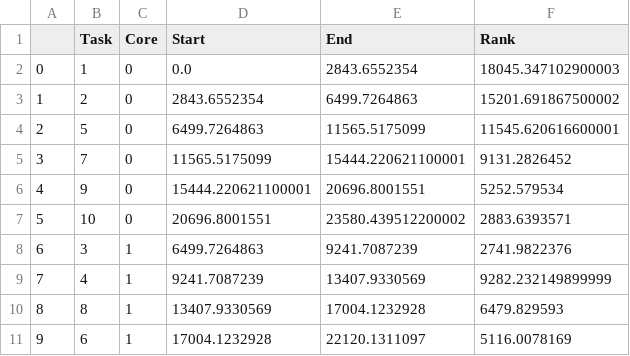
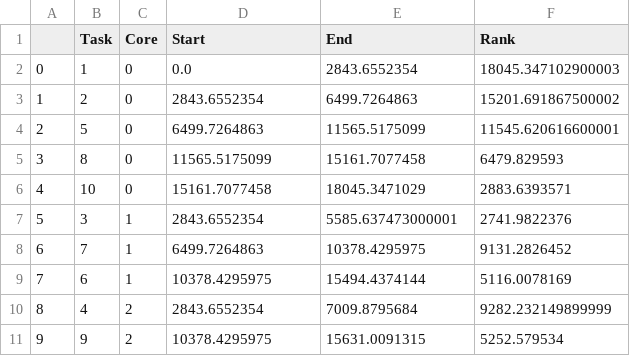
Before and after one commit to nizar139/task-scheduling, a CSV file: schedules/smallRandom.csv, drawn as a sheet.

```diff
--- a/schedules/smallRandom.csv
+++ b/schedules/smallRandom.csv
@@ -4,8 +4,8 @@
 2,5,0,6499.7264863,11565.5175099,11545.620616600001
-3,7,0,11565.5175099,15444.220621100001,9131.2826452
-4,9,0,15444.220621100001,20696.8001551,5252.579534
-5,10,0,20696.8001551,23580.439512200002,2883.6393571
-6,3,1,6499.7264863,9241.7087239,2741.9822376
-7,4,1,9241.7087239,13407.9330569,9282.232149899999
-8,8,1,13407.9330569,17004.1232928,6479.829593
-9,6,1,17004.1232928,22120.1311097,5116.0078169
+3,8,0,11565.5175099,15161.7077458,6479.829593
+4,10,0,15161.7077458,18045.3471029,2883.6393571
+5,3,1,2843.6552354,5585.637473000001,2741.9822376
+6,7,1,6499.7264863,10378.4295975,9131.2826452
+7,6,1,10378.4295975,15494.4374144,5116.0078169
+8,4,2,2843.6552354,7009.8795684,9282.232149899999
+9,9,2,10378.4295975,15631.0091315,5252.579534
```
Also changed, not shown: 5 other files.
